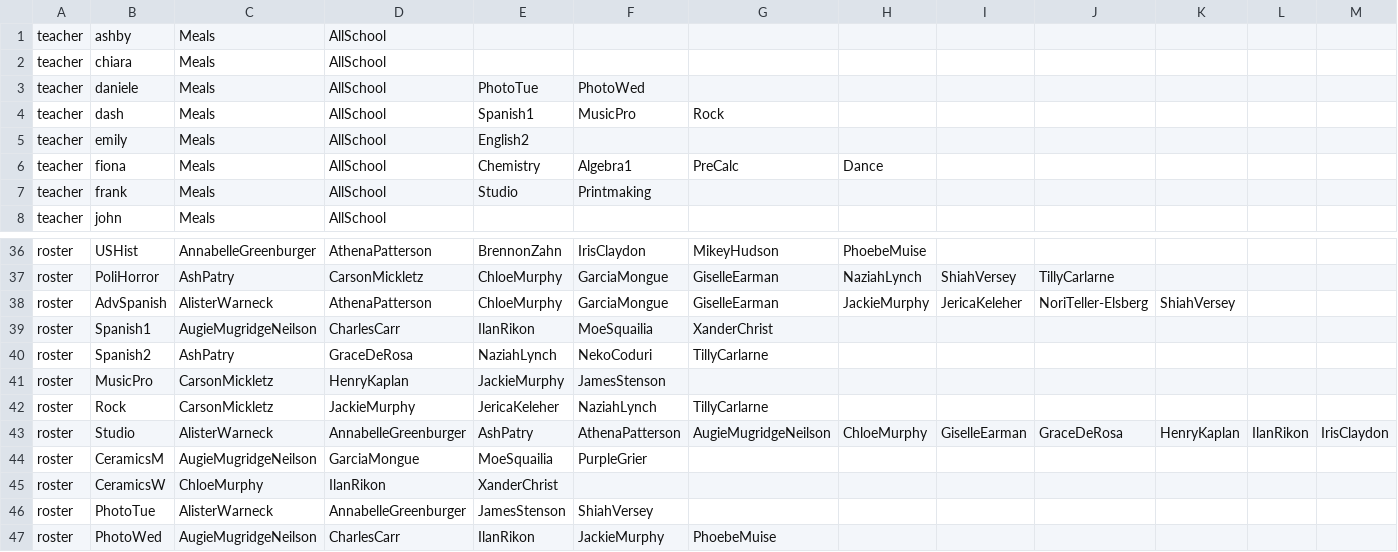
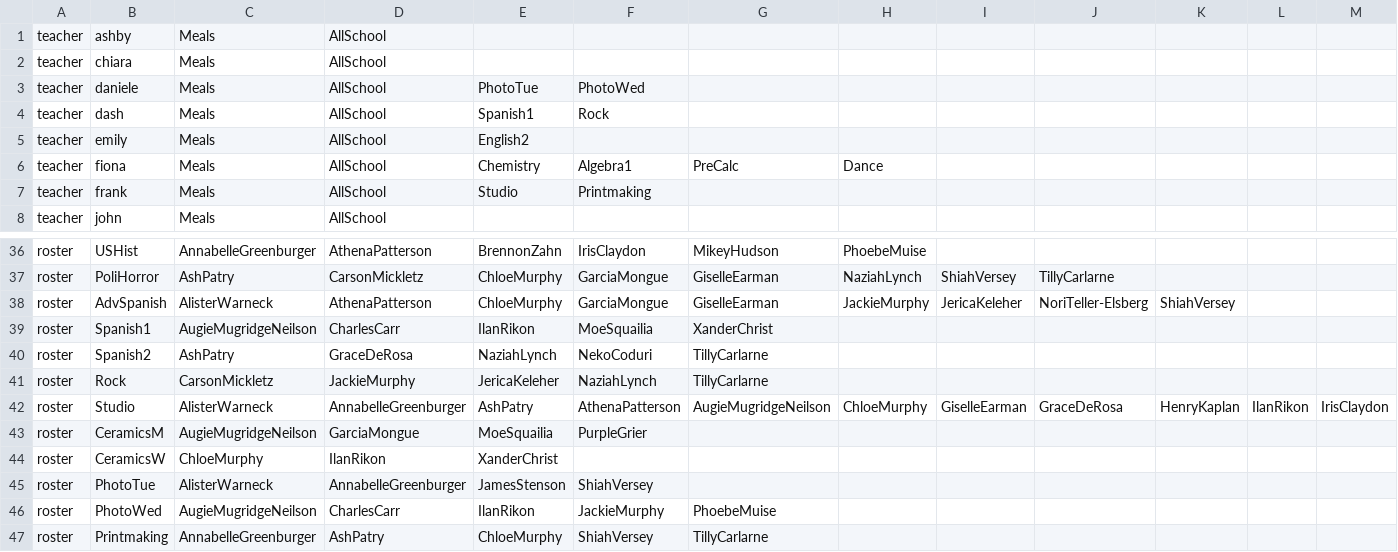
Before and after one commit to buxtonschool/attendance, a CSV file: sd.csv, drawn as a sheet; only a part is shown, gaps mark what is left out; the shorter side is filled out with more unchanged rows; rows hold the shown columns only; the diff names each change by its address in the sheet, - before the commit and + after, or states it on an @@ line.

Commit message:
-musicpro

```diff
--- a/sd.csv
+++ b/sd.csv
-F4: MusicPro
+F4: Rock
-G4: Rock
+G4: (empty)
-row 41: roster | MusicPro | CarsonMickletz | HenryKaplan | JackieMurphy | JamesStenson
```
Also changed, not shown: 1 other file.
